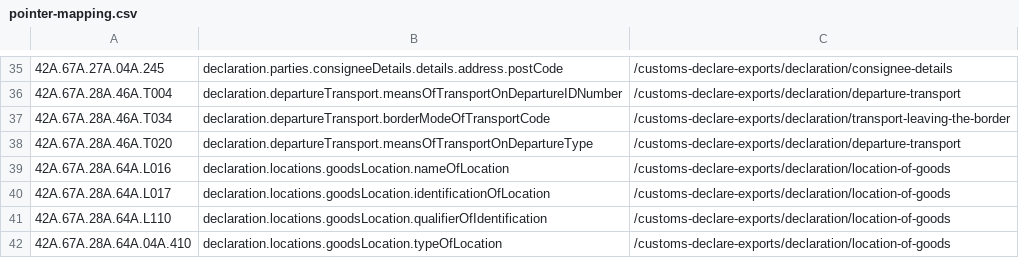
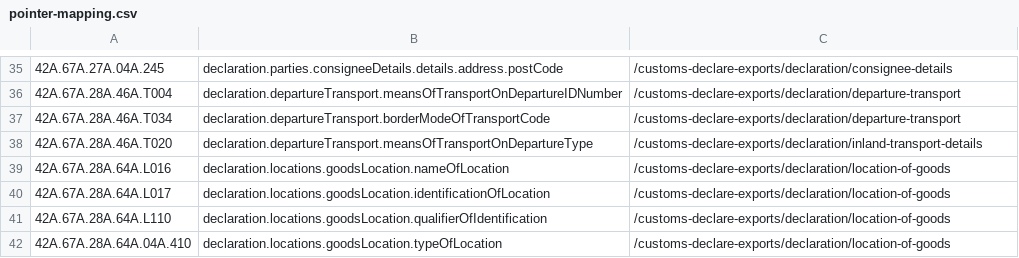
Before and after one commit to hmrc/customs-declare-exports, a CSV file: conf/code-lists/pointer-mapping.csv, drawn as a sheet; only a part is shown, gaps mark what is left out.

Commit message:
CEDS-2726 Fix Transport related URLs

```diff
--- a/conf/code-lists/pointer-mapping.csv
+++ b/conf/code-lists/pointer-mapping.csv
@@ -36,4 +36,4 @@
 42A.67A.28A.46A.T004,declaration.departureTransport.meansOfTransportOnDepartureIDNumber,/customs-declare-exports/declaration/departure-transport
-42A.67A.28A.46A.T034,declaration.departureTransport.borderModeOfTransportCode,/customs-declare-exports/declaration/transport-leaving-the-border
-42A.67A.28A.46A.T020,declaration.departureTransport.meansOfTransportOnDepartureType,/customs-declare-exports/declaration/departure-transport
+42A.67A.28A.46A.T034,declaration.departureTransport.borderModeOfTransportCode,/customs-declare-exports/declaration/departure-transport
+42A.67A.28A.46A.T020,declaration.departureTransport.meansOfTransportOnDepartureType,/customs-declare-exports/declaration/inland-transport-details
 42A.67A.28A.64A.L016,declaration.locations.goodsLocation.nameOfLocation,/customs-declare-exports/declaration/location-of-goods
```
